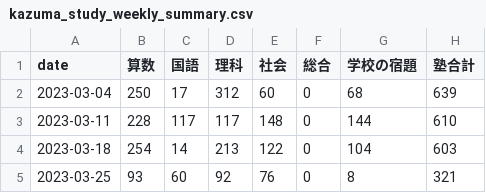
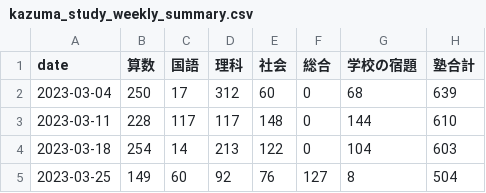
Before and after one commit to mustangsally1973/mustangasally1973.github.io, a CSV file: data/kazuma_study_weekly_summary.csv, drawn as a sheet.

```diff
--- a/data/kazuma_study_weekly_summary.csv
+++ b/data/kazuma_study_weekly_summary.csv
@@ -4,2 +4,2 @@ date,算数,国語,理科,社会,総合,学校の宿題,塾合計
 2023-03-18,254,14,213,122,0,104,603
-2023-03-25,93,60,92,76,0,8,321
+2023-03-25,149,60,92,76,127,8,504
```
Also changed, not shown: data/kazuma_study_daily_summary.csv, data/kazuma_study_recode.csv, 1 other file.
